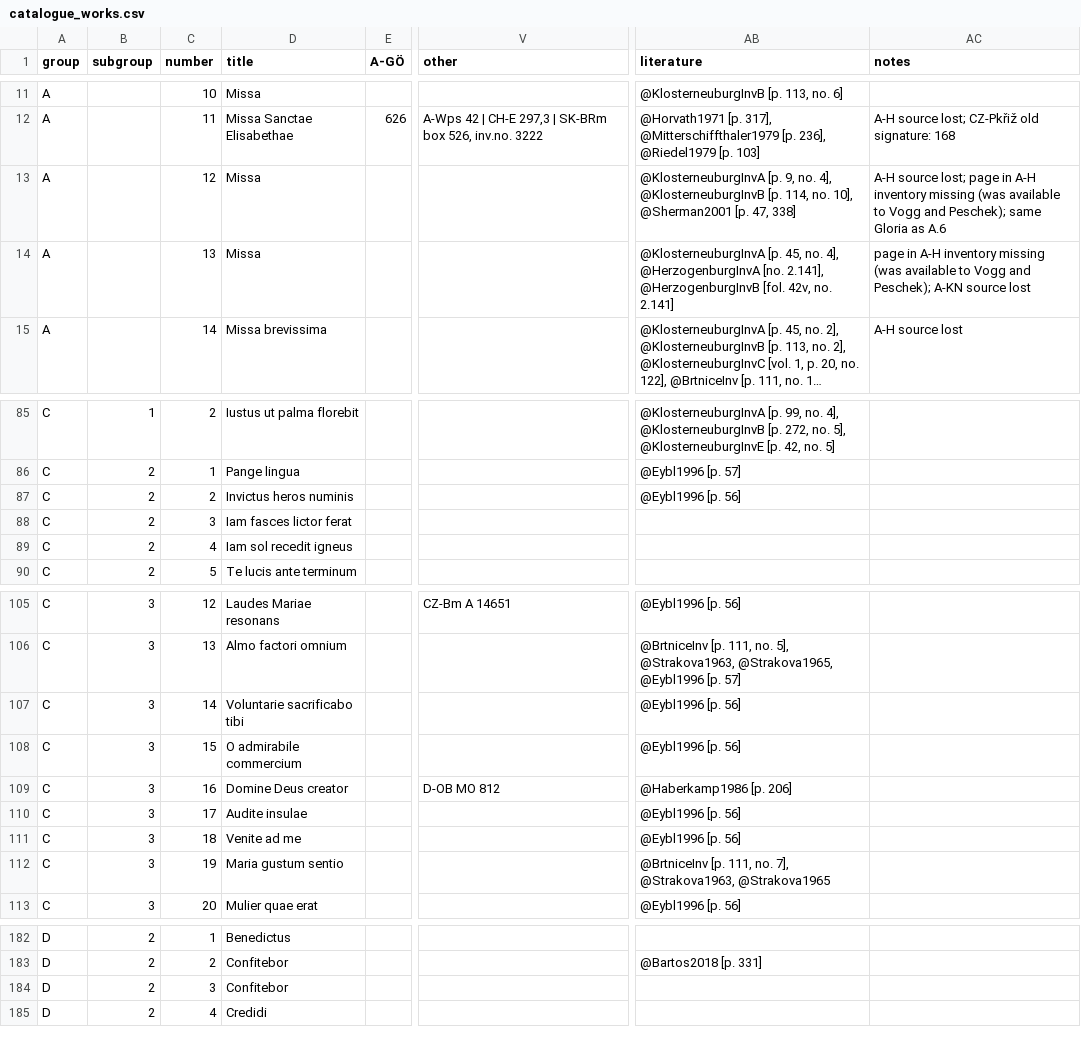
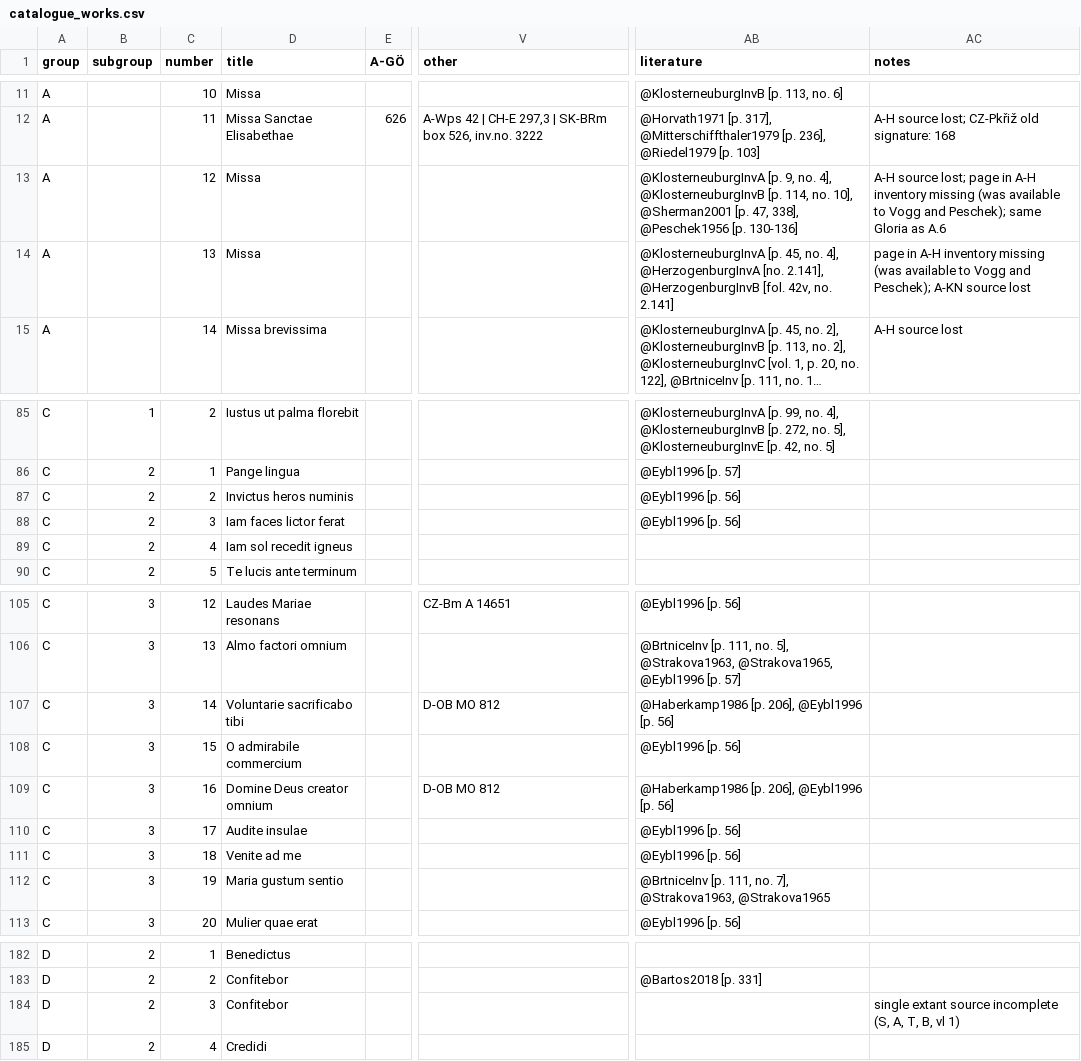
Before and after one commit to edition-esser-skala/tuma-catalogue-of-works, a CSV file: data/catalogue_works.csv, drawn as a sheet; only a part is shown, gaps mark what is left out; long unchanged cells end in …; the diff names each change by its address in the sheet, - before the commit and + after, or states it on an @@ line.

```diff
--- a/data/catalogue_works.csv
+++ b/data/catalogue_works.csv
-AB13 (literature): …[p. 47, 338]
+AB13 (literature): …[p. 47, 338], @Peschek1956 [p. 130-136]
-D88 (title): Iam fasces lictor ferat
+D88 (title): Iam faces lictor ferat
-AB88 (literature): (empty)
+AB88 (literature): @Eybl1996 [p. 56]
-V107 (other): (empty)
+V107 (other): D-OB MO 812
-AB107 (literature): @Eybl1996 [p. 56]
+AB107 (literature): @Haberkamp1986 [p. 206], @Eybl1996 [p. 56]
-D109 (title): Domine Deus creator
+D109 (title): Domine Deus creator omnium
-AB109 (literature): @Haberkamp1986 [p. 206]
+AB109 (literature): @Haberkamp1986 [p. 206], @Eybl1996 [p. 56]
-AC184 (notes): (empty)
+AC184 (notes): single extant source incomplete (S, A, T, B, vl 1)
```
Also changed, not shown: 25 other files.
